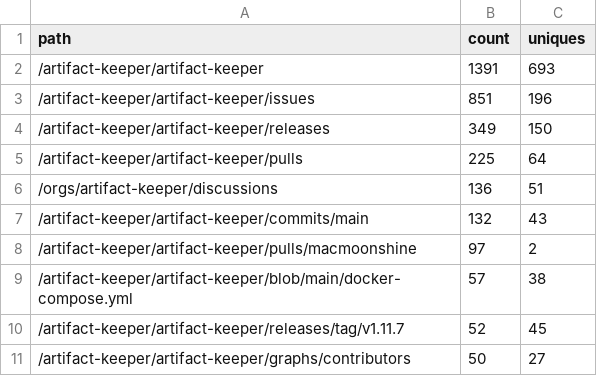
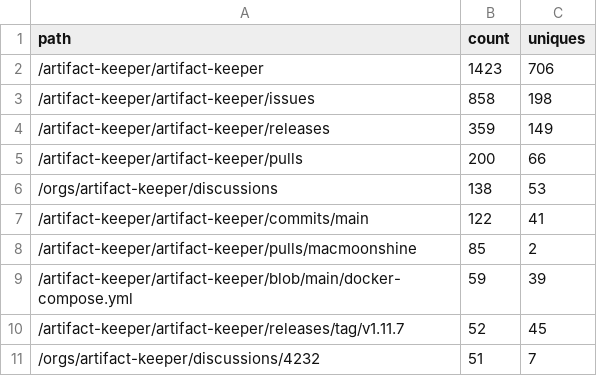
Before and after one commit to artifact-keeper/stats, a CSV file: data/artifact-keeper/traffic_paths.csv, drawn as a sheet.

```diff
--- a/data/artifact-keeper/traffic_paths.csv
+++ b/data/artifact-keeper/traffic_paths.csv
@@ -1,11 +1,11 @@
 path,count,uniques
-/artifact-keeper/artifact-keeper,1391,693
-/artifact-keeper/artifact-keeper/issues,851,196
-/artifact-keeper/artifact-keeper/releases,349,150
-/artifact-keeper/artifact-keeper/pulls,225,64
-/orgs/artifact-keeper/discussions,136,51
-/artifact-keeper/artifact-keeper/commits/main,132,43
-/artifact-keeper/artifact-keeper/pulls/macmoonshine,97,2
-/artifact-keeper/artifact-keeper/blob/main/docker-compose.yml,57,38
+/artifact-keeper/artifact-keeper,1423,706
+/artifact-keeper/artifact-keeper/issues,858,198
+/artifact-keeper/artifact-keeper/releases,359,149
+/artifact-keeper/artifact-keeper/pulls,200,66
+/orgs/artifact-keeper/discussions,138,53
+/artifact-keeper/artifact-keeper/commits/main,122,41
+/artifact-keeper/artifact-keeper/pulls/macmoonshine,85,2
+/artifact-keeper/artifact-keeper/blob/main/docker-compose.yml,59,39
 /artifact-keeper/artifact-keeper/releases/tag/v1.11.7,52,45
-/artifact-keeper/artifact-keeper/graphs/contributors,50,27
+/orgs/artifact-keeper/discussions/4232,51,7
```
Also changed, not shown: data/artifact-keeper/cf_zone_daily.csv, data/artifact-keeper/releases.csv, 21 other files.
